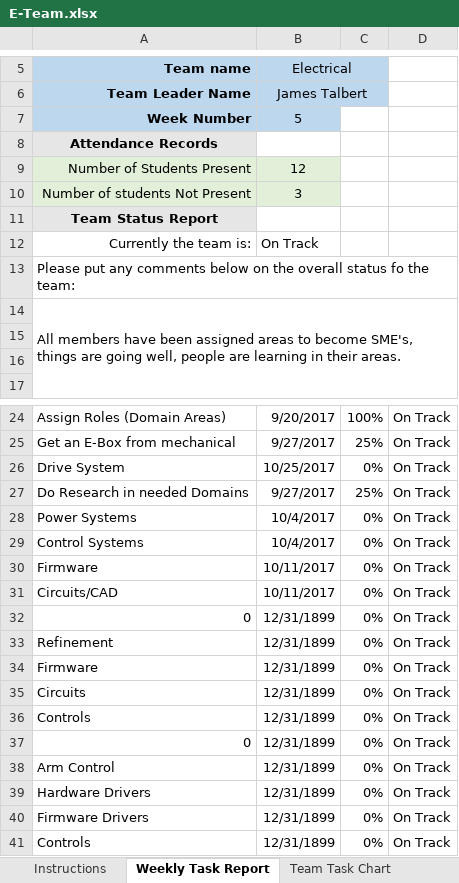
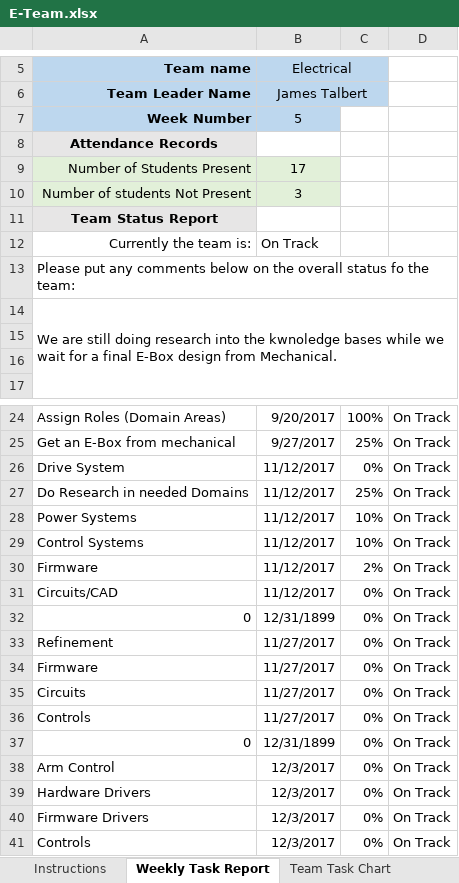
Before and after one commit to m2i/MAVRIC-General, an Excel workbook: Weekly Reports/E-Team.xlsx, sheet Weekly Task Report, drawn as a sheet; only a part is shown, gaps mark what is left out; values as stored, in another font and other column widths than the file's, no borders; conditional formats not drawn; the diff names each change by its address in the sheet, - before the commit and + after, or states it on an @@ line.

Commit message:
E-Team weekly report week 6

```diff
--- a/Weekly Reports/E-Team.xlsx (sheet Weekly Task Report)
+++ b/Weekly Reports/E-Team.xlsx (sheet Weekly Task Report)
-B9: 12
+B9: 17
-A14: All members have been assigned areas to become SME's, things are going well, people are learning in their areas.
+A14: We are still doing research into the kwnoledge bases while we wait for a final E-Box design from Mechanical.
-B26: 10/25/2017
+B26: 11/12/2017
-B27: 9/27/2017
+B27: 11/12/2017
-B28:B29: 10/4/2017
+B28:B29: 11/12/2017
-C28:C29: 0%
+C28:C29: 10%
-B30:B31: 10/11/2017
+B30:B31: 11/12/2017
-C30: 0%
+C30: 2%
-B33:B36: 12/31/1899
+B33:B36: 11/27/2017
-B38:B41: 12/31/1899
+B38:B41: 12/3/2017
```
Also changed, not shown: sheet Team Task Chart, sheet Attendance Records.
